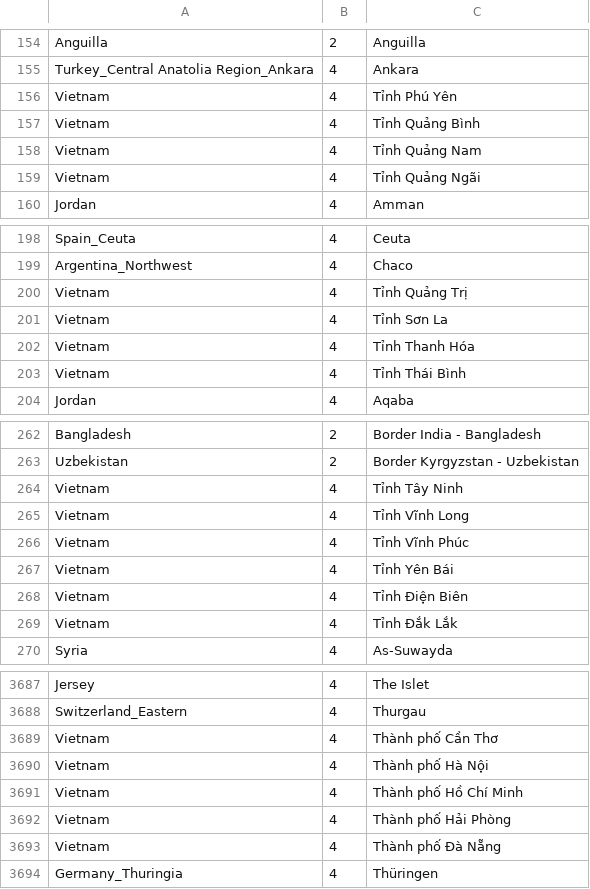
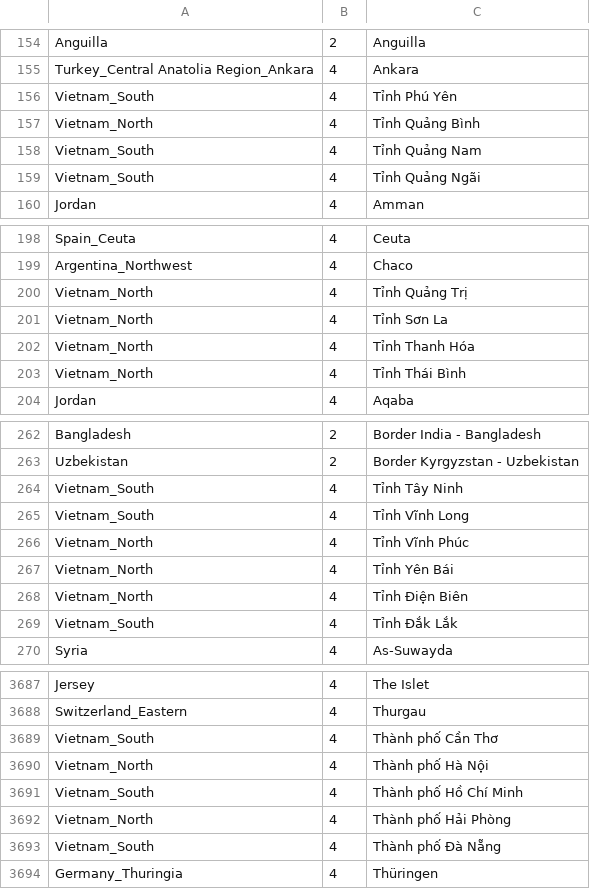
Before and after one commit to fariskonnakkadan/organicmaps-rider, a CSV file: data/borders_vs_osm.csv, drawn as a sheet; only a part is shown, gaps mark what is left out; the diff covers the shown part only.

Commit message:
[countries] Vietnam split.
Signed-off-by: Viktor Govako <viktor.govako@gmail.com>

```diff
--- a/data/borders_vs_osm.csv
+++ b/data/borders_vs_osm.csv
@@ -155,6 +155,6 @@ Anguilla	2	Anguilla
 Turkey_Central Anatolia Region_Ankara	4	Ankara
-Vietnam	4	Tỉnh Phú Yên
-Vietnam	4	Tỉnh Quảng Bình
-Vietnam	4	Tỉnh Quảng Nam
-Vietnam	4	Tỉnh Quảng Ngãi
+Vietnam_South	4	Tỉnh Phú Yên
+Vietnam_North	4	Tỉnh Quảng Bình
+Vietnam_South	4	Tỉnh Quảng Nam
+Vietnam_South	4	Tỉnh Quảng Ngãi
 Jordan	4	Amman
@@ -199,6 +199,6 @@ Spain_Ceuta	4	Ceuta
 Argentina_Northwest	4	Chaco
-Vietnam	4	Tỉnh Quảng Trị
-Vietnam	4	Tỉnh Sơn La
-Vietnam	4	Tỉnh Thanh Hóa
-Vietnam	4	Tỉnh Thái Bình
+Vietnam_North	4	Tỉnh Quảng Trị
+Vietnam_North	4	Tỉnh Sơn La
+Vietnam_North	4	Tỉnh Thanh Hóa
+Vietnam_North	4	Tỉnh Thái Bình
 Jordan	4	Aqaba
@@ -263,8 +263,8 @@ Bangladesh	2	Border India - Bangladesh
 Uzbekistan	2	Border Kyrgyzstan - Uzbekistan
-Vietnam	4	Tỉnh Tây Ninh
-Vietnam	4	Tỉnh Vĩnh Long
-Vietnam	4	Tỉnh Vĩnh Phúc
-Vietnam	4	Tỉnh Yên Bái
-Vietnam	4	Tỉnh Điện Biên
-Vietnam	4	Tỉnh Đắk Lắk
+Vietnam_South	4	Tỉnh Tây Ninh
+Vietnam_South	4	Tỉnh Vĩnh Long
+Vietnam_North	4	Tỉnh Vĩnh Phúc
+Vietnam_North	4	Tỉnh Yên Bái
+Vietnam_North	4	Tỉnh Điện Biên
+Vietnam_South	4	Tỉnh Đắk Lắk
 Syria	4	As-Suwayda
@@ -3688,7 +3688,7 @@ Jersey	4	The Islet
 Switzerland_Eastern	4	Thurgau
-Vietnam	4	Thành phố Cần Thơ
-Vietnam	4	Thành phố Hà Nội
-Vietnam	4	Thành phố Hồ Chí Minh
-Vietnam	4	Thành phố Hải Phòng
-Vietnam	4	Thành phố Đà Nẵng
+Vietnam_South	4	Thành phố Cần Thơ
+Vietnam_North	4	Thành phố Hà Nội
+Vietnam_South	4	Thành phố Hồ Chí Minh
+Vietnam_North	4	Thành phố Hải Phòng
+Vietnam_South	4	Thành phố Đà Nẵng
 Germany_Thuringia	4	Thüringen
```
Also changed, not shown: 1 added row and 45 edited cells elsewhere in this file, data/old_vs_new.csv, 5 other files.
